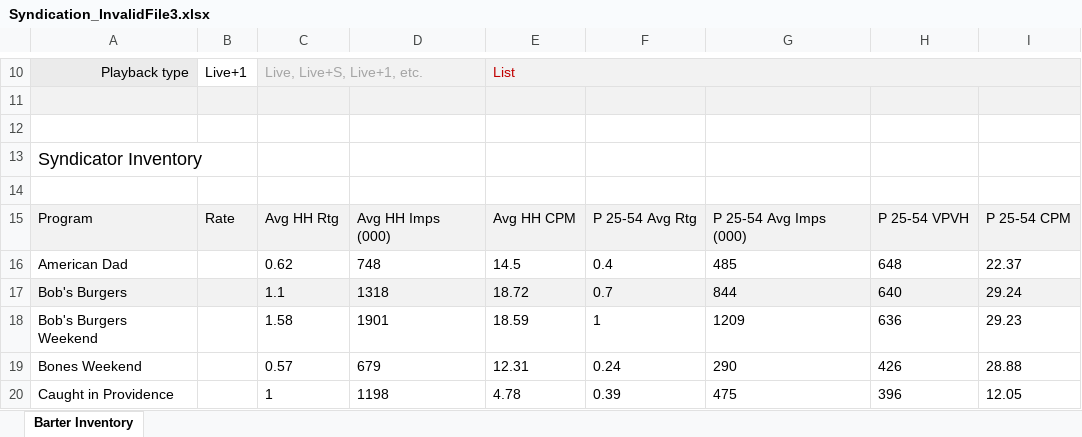
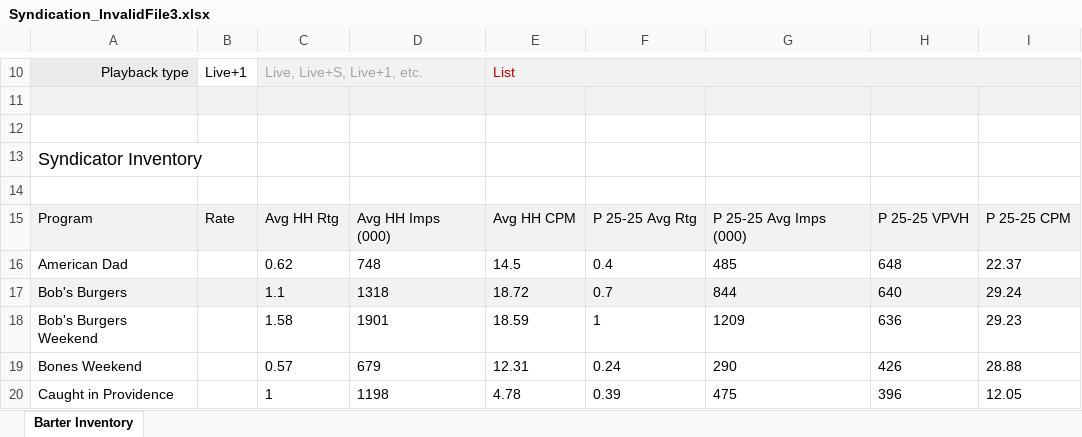
Before and after one commit to tonehanamant/Broadcast, an Excel workbook: Source/Tam/MaestroTests/SupportTests/Services.Broadcast.IntegrationTests/Files/ProprietaryDataFiles/Syndication_InvalidFile3.xlsx, sheet Barter Inventory, drawn as a sheet; only a part is shown, gaps mark what is left out; values as stored, in another font and other column widths than the file's, no borders; conditional formats not drawn; the diff names each change by its address in the sheet, - before the commit and + after, or states it on an @@ line.

```diff
--- a/Source/Tam/MaestroTests/SupportTests/Services.Broadcast.IntegrationTests/Files/ProprietaryDataFiles/Syndication_InvalidFile3.xlsx (sheet Barter Inventory)
+++ b/Source/Tam/MaestroTests/SupportTests/Services.Broadcast.IntegrationTests/Files/ProprietaryDataFiles/Syndication_InvalidFile3.xlsx (sheet Barter Inventory)
-F15: P 25-54 Avg Rtg
+F15: P 25-25 Avg Rtg
-G15: P 25-54 Avg Imps (000)
+G15: P 25-25 Avg Imps (000)
-H15: P 25-54 VPVH
+H15: P 25-25 VPVH
-I15: P 25-54 CPM
+I15: P 25-25 CPM
```
Also changed, not shown: Source/Tam/MaestroTests/SupportTests/Services.Broadcast.IntegrationTests/Files/ProprietaryDataFiles/Syndication_InvalidFile1.xlsx, Source/Tam/MaestroTests/SupportTests/Services.Broadcast.IntegrationTests/Files/ProprietaryDataFiles/Syndication_InvalidFile2.xlsx, 21 other files.
